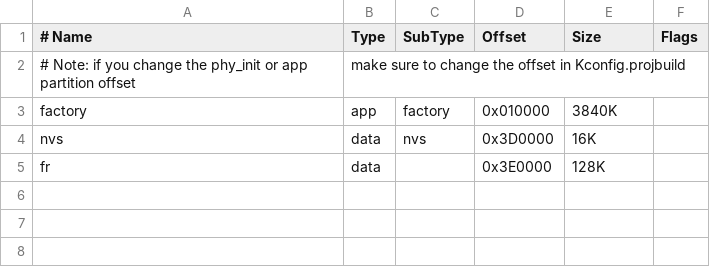
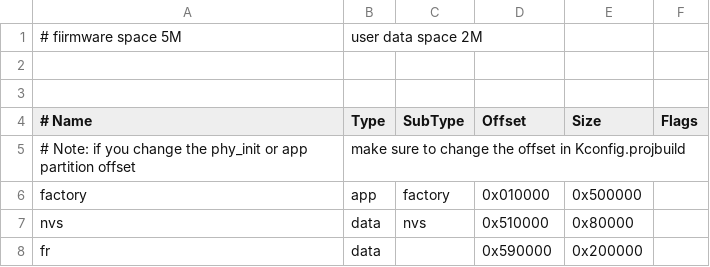
Before and after one commit to sozibalmamun/ESP32_Project, a CSV file: esp32s3_who/examples/human_face_recognition/lcd/partitions.csv, drawn as a sheet; addresses are those after the commit; the diff names each change by its address in the sheet, - before the commit and + after, or states it on an @@ line.

Commit message:
add new partition data

```diff
--- a/esp32s3_who/examples/human_face_recognition/lcd/partitions.csv
+++ b/esp32s3_who/examples/human_face_recognition/lcd/partitions.csv
+row 1: # fiirmware space 5M | user data space 2M
+row 2: (empty)
+row 3: (empty)
-E6 (Size): 3840K
+E6 (Size): 0x500000
-D7 (Offset): 0x3D0000
+D7 (Offset): 0x510000
-E7 (Size): 16K
+E7 (Size): 0x80000
-D8 (Offset): 0x3E0000
+D8 (Offset): 0x590000
-E8 (Size): 128K
+E8 (Size): 0x200000
```
